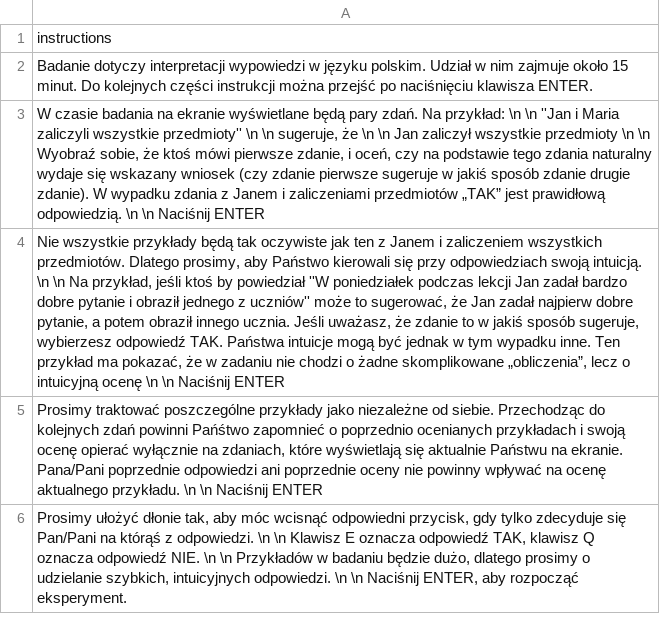
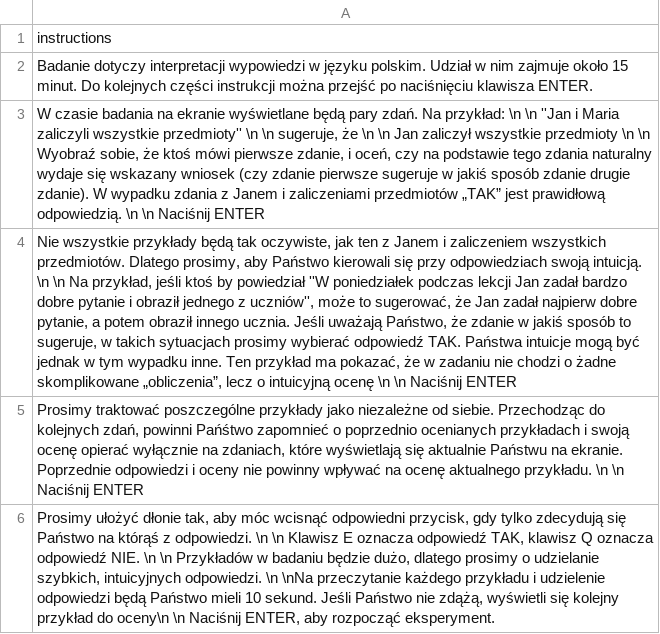
Before and after one commit to PanBartosz/p5psych, a CSV file: example_esee/instructions.csv, drawn as a sheet; the diff names each change by its address in the sheet, - before the commit and + after, or states it on an @@ line.

Commit message:
added new version of p5js

```diff
--- a/example_esee/instructions.csv
+++ b/example_esee/instructions.csv
-A4: …będą tak oczywiste jak ten z Janem i zaliczeniem wszystkich przedmiotów. Dlatego prosimy, aby Państwo kierowali się przy odpowiedziach swoją intuicją. \n \n Na przykład, jeśli ktoś by powiedział ''W poniedziałek podczas lekcji Jan zadał bardzo dobre pytanie i obraził jednego z uczniów'' może to sugerować, że Jan zadał najpierw dobre pytanie, a potem obraził innego ucznia. Jeśli uważasz, że zdanie to w jakiś sposób sugeruje, wybierzesz odpowiedź TAK.…
+A4: …będą tak oczywiste, jak ten z Janem i zaliczeniem wszystkich przedmiotów. Dlatego prosimy, aby Państwo kierowali się przy odpowiedziach swoją intuicją. \n \n Na przykład, jeśli ktoś by powiedział ''W poniedziałek podczas lekcji Jan zadał bardzo dobre pytanie i obraził jednego z uczniów'', może to sugerować, że Jan zadał najpierw dobre pytanie, a potem obraził innego ucznia. Jeśli uważają Państwo, że zdanie w jakiś sposób to sugeruje, w takich sytuacjach prosimy wybierać odpowiedź TAK.…
-A5: …do kolejnych zdań powinni Pańśtwo zapomnieć o poprzednio ocenianych przykładach i swoją ocenę opierać wyłącznie na zdaniach, które wyświetlają się aktualnie Państwu na ekranie. Pana/Pani poprzednie odpowiedzi ani poprzednie oceny nie…
+A5: …do kolejnych zdań, powinni Pańśtwo zapomnieć o poprzednio ocenianych przykładach i swoją ocenę opierać wyłącznie na zdaniach, które wyświetlają się aktualnie Państwu na ekranie. Poprzednie odpowiedzi i oceny nie…
-A6: …gdy tylko zdecyduje się Pan/Pani na którąś z odpowiedzi. \n \n Klawisz E oznacza odpowiedź TAK, klawisz Q oznacza odpowiedź NIE. \n \n Przykładów w badaniu będzie dużo, dlatego prosimy o udzielanie szybkich, intuicyjnych odpowiedzi. \n \n Naciśnij…
+A6: …gdy tylko zdecydują się Państwo na którąś z odpowiedzi. \n \n Klawisz E oznacza odpowiedź TAK, klawisz Q oznacza odpowiedź NIE. \n \n Przykładów w badaniu będzie dużo, dlatego prosimy o udzielanie szybkich, intuicyjnych odpowiedzi. \n \nNa przeczytanie każdego przykładu i udzielenie odpowiedzi będą Państwo mieli 10 sekund. Jeśli Państwo nie zdążą, wyświetli się kolejny przykład do oceny\n \n Naciśnij…
```
